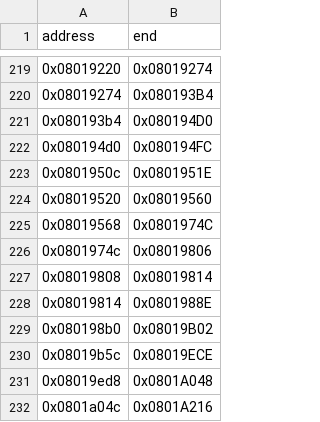
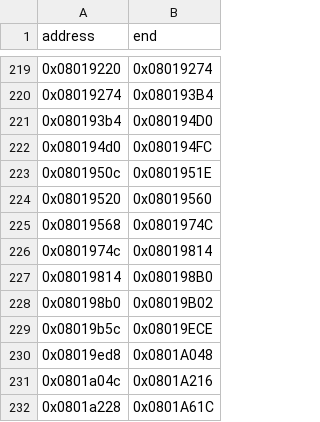
Before and after one commit to cypressru/SonicBattleDecomp, a CSV file: config/BSBE78/function_extents.csv, drawn as a sheet; only a part is shown, gaps mark what is left out; the shorter side is filled out with more unchanged rows.

```diff
--- a/config/BSBE78/function_extents.csv
+++ b/config/BSBE78/function_extents.csv
@@ -225,5 +225,4 @@ address,end
 0x08019568,0x0801974C
-0x0801974c,0x08019806
-0x08019808,0x08019814
-0x08019814,0x0801988E
+0x0801974c,0x08019814
+0x08019814,0x080198B0
 0x080198b0,0x08019B02
```
Also changed, not shown: config/BSBE78/functions.csv, 5 other files.
